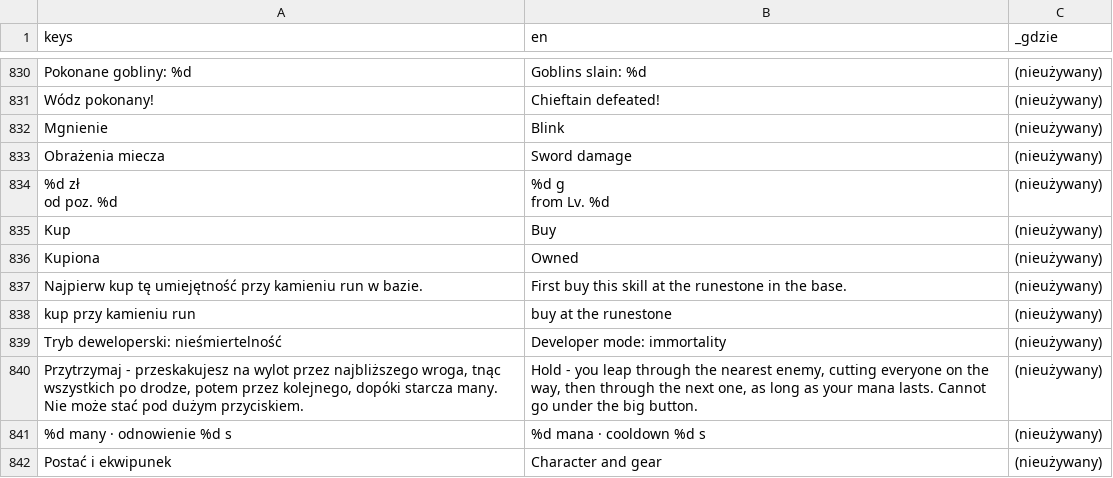
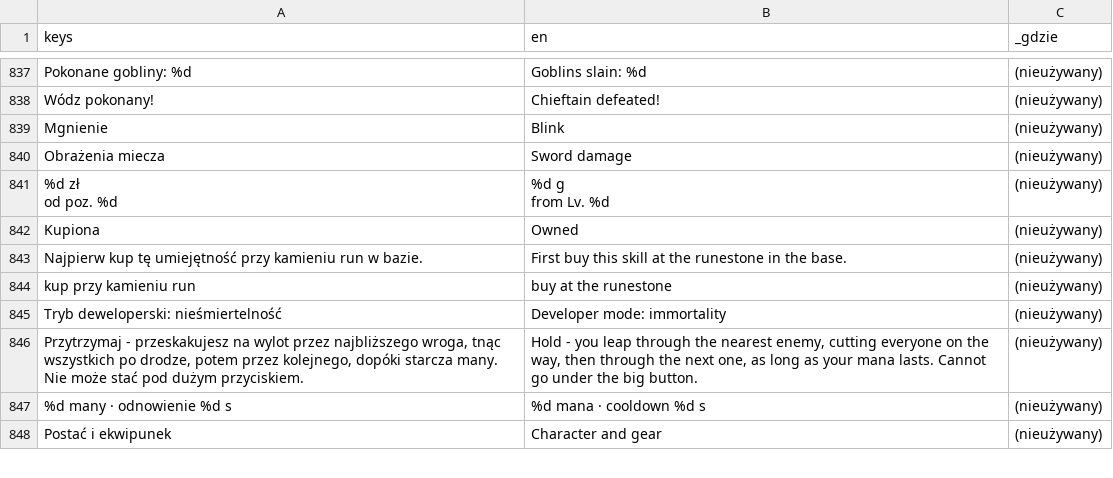
Before and after one commit to slota145/Watra-Mobile, a CSV file: translations/teksty.csv, drawn as a sheet; only a part is shown, gaps mark what is left out; the diff covers the shown part only.

```diff
--- a/translations/teksty.csv
+++ b/translations/teksty.csv
@@ -861,3 +868,2 @@ od poz. %d","%d g
 from Lv. %d","(nieużywany)"
-"Kup","Buy","(nieużywany)"
 "Kupiona","Owned","(nieużywany)"
```
Also changed, not shown: 8 added rows and 1 removed row elsewhere in this file, 3 other files.
